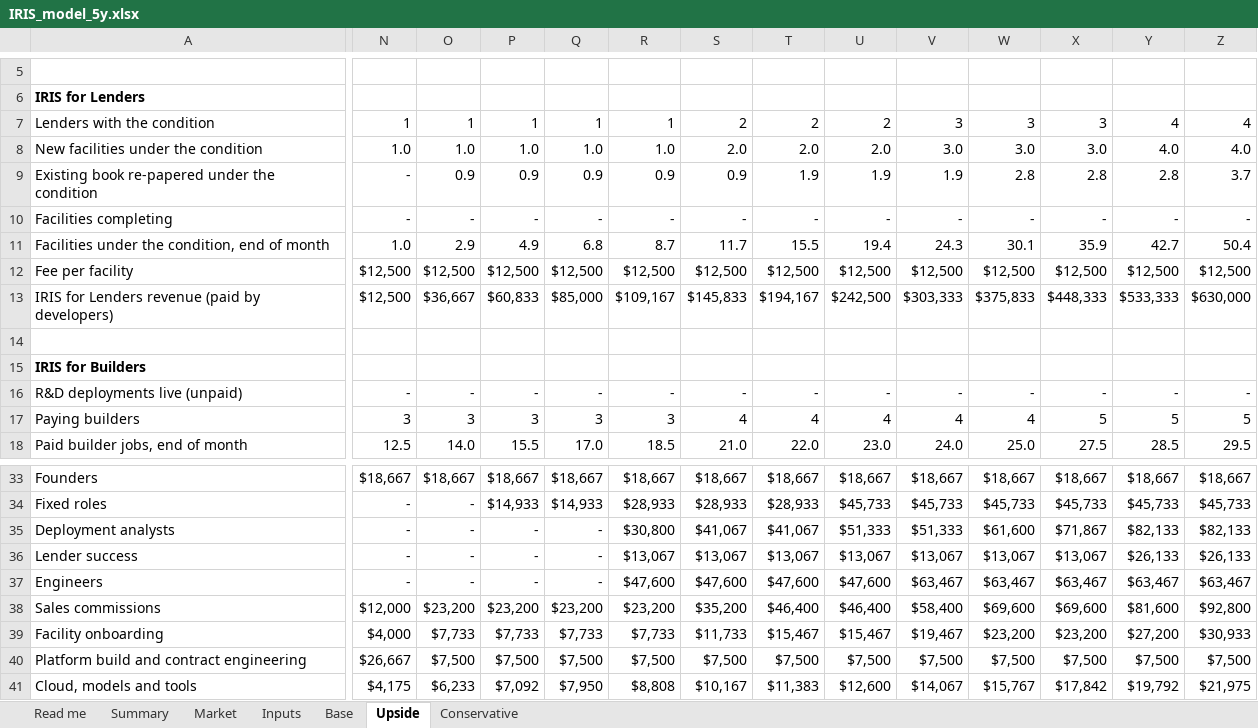
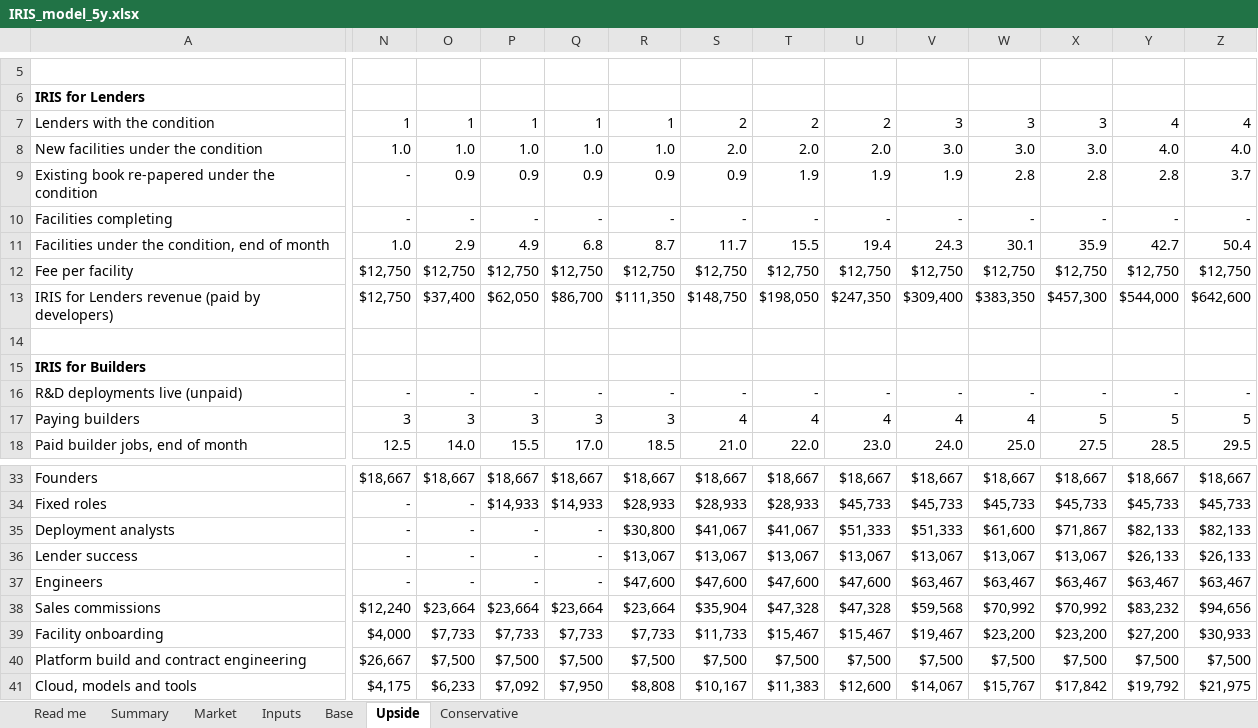
Before and after one commit to IRISPROJECTINTELLIGENCE/IRIS-DECK, an Excel workbook: financial-model/IRIS_model_5y.xlsx, sheet Upside, drawn as a sheet; only a part is shown, gaps mark what is left out; values as stored, in another font and other column widths than the file's, no borders; removed rows and columns are numbered as before the commit, all else as after; rows hold the shown columns only; the diff covers the shown part only; the diff names each change by its address in the sheet, - before the commit and + after, or states it on an @@ line.

```diff
--- a/financial-model/IRIS_model_5y.xlsx (sheet Upside)
+++ b/financial-model/IRIS_model_5y.xlsx (sheet Upside)
-row 12: Fee per facility | $12,500 | $12,500 | $12,500 | $12,500 | $12,500 | $12,500 | $12,500 | $12,500 | $12,500 | $12,500 | $12,500 | $12,500 | $12,500
+row 12: Fee per facility | $12,750 | $12,750 | $12,750 | $12,750 | $12,750 | $12,750 | $12,750 | $12,750 | $12,750 | $12,750 | $12,750 | $12,750 | $12,750
-N13: $12,500
+N13: $12,750
-O13: $36,667
+O13: $37,400
-P13: $60,833
+P13: $62,050
-Q13: $85,000
+Q13: $86,700
-R13: $109,167
+R13: $111,350
-S13: $145,833
+S13: $148,750
-T13: $194,167
+T13: $198,050
-U13: $242,500
+U13: $247,350
-V13: $303,333
+V13: $309,400
-W13: $375,833
+W13: $383,350
-X13: $448,333
+X13: $457,300
-Y13: $533,333
+Y13: $544,000
-Z13: $630,000
+Z13: $642,600
-N38: $12,000
+N38: $12,240
-O38: $23,200
+O38: $23,664
-P38: $23,200
+P38: $23,664
-Q38: $23,200
+Q38: $23,664
-R38: $23,200
+R38: $23,664
-S38: $35,200
+S38: $35,904
-T38: $46,400
+T38: $47,328
-U38: $46,400
+U38: $47,328
-V38: $58,400
+V38: $59,568
-W38: $69,600
+W38: $70,992
-X38: $69,600
+X38: $70,992
-Y38: $81,600
+Y38: $83,232
-Z38: $92,800
+Z38: $94,656
```
Also changed, not shown: 512 edited cells elsewhere in this sheet, sheet Summary, sheet Market, sheet Inputs, sheet Read me, formulas that keep their value, 11 other files.
